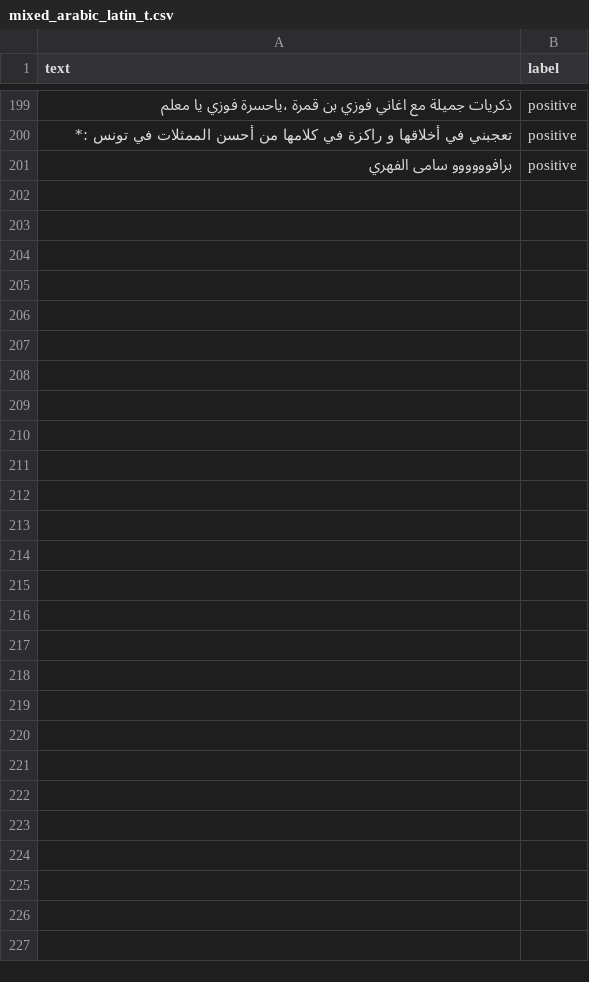
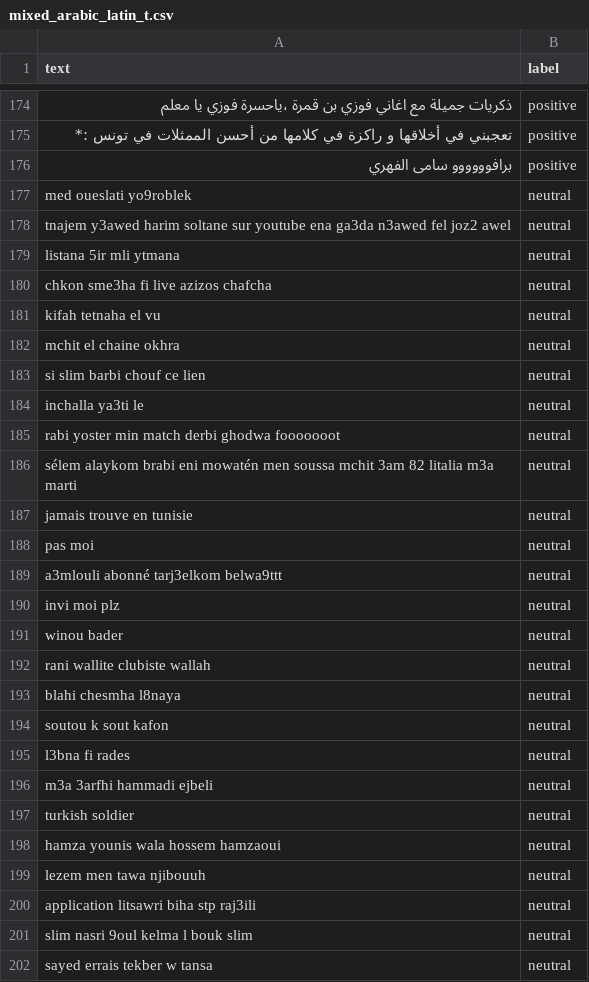
Before and after one commit to salma-mlika-at-branper/airflow, a CSV file: data/mixed_arabic_latin_t.csv, drawn as a sheet; only a part is shown, gaps mark what is left out; the diff covers the shown part only; the diff names each change by its address in the sheet, - before the commit and + after, or states it on an @@ line.

Commit message:
add

```diff
--- a/data/mixed_arabic_latin_t.csv
+++ b/data/mixed_arabic_latin_t.csv
+row 177: med oueslati yo9roblek | neutral
+row 178: tnajem y3awed harim soltane sur youtube ena ga3da n3awed fel joz2 awel | neutral
+row 179: listana 5ir mli ytmana | neutral
+row 180: chkon sme3ha fi live azizos chafcha | neutral
+row 181: kifah tetnaha el vu | neutral
+row 182: mchit el chaine okhra | neutral
+row 183: si slim barbi chouf ce lien | neutral
+row 184: inchalla ya3ti le | neutral
+row 185: rabi yoster min match derbi ghodwa fooooooot | neutral
+row 186: sélem alaykom brabi eni mowatén men soussa mchit 3am 82 litalia m3a marti | neutral
+row 187: jamais trouve en tunisie | neutral
+row 188: pas moi | neutral
+row 189: a3mlouli abonné tarj3elkom belwa9ttt | neutral
+row 190: invi moi plz | neutral
+row 191: winou bader | neutral
+row 192: rani wallite clubiste wallah | neutral
+row 193: blahi chesmha l8naya | neutral
+row 194: soutou k sout kafon | neutral
+row 195: l3bna fi rades | neutral
+row 196: m3a 3arfhi hammadi ejbeli | neutral
+row 197: turkish soldier | neutral
+row 198: hamza younis wala hossem hamzaoui | neutral
+row 199: lezem men tawa njibouuh | neutral
+row 200: application litsawri biha stp raj3ili | neutral
+row 201: slim nasri 9oul kelma l bouk slim | neutral
+row 202: sayed errais tekber w tansa | neutral
```
Also changed, not shown: 25 removed rows and 1 edited cell elsewhere in this file.
